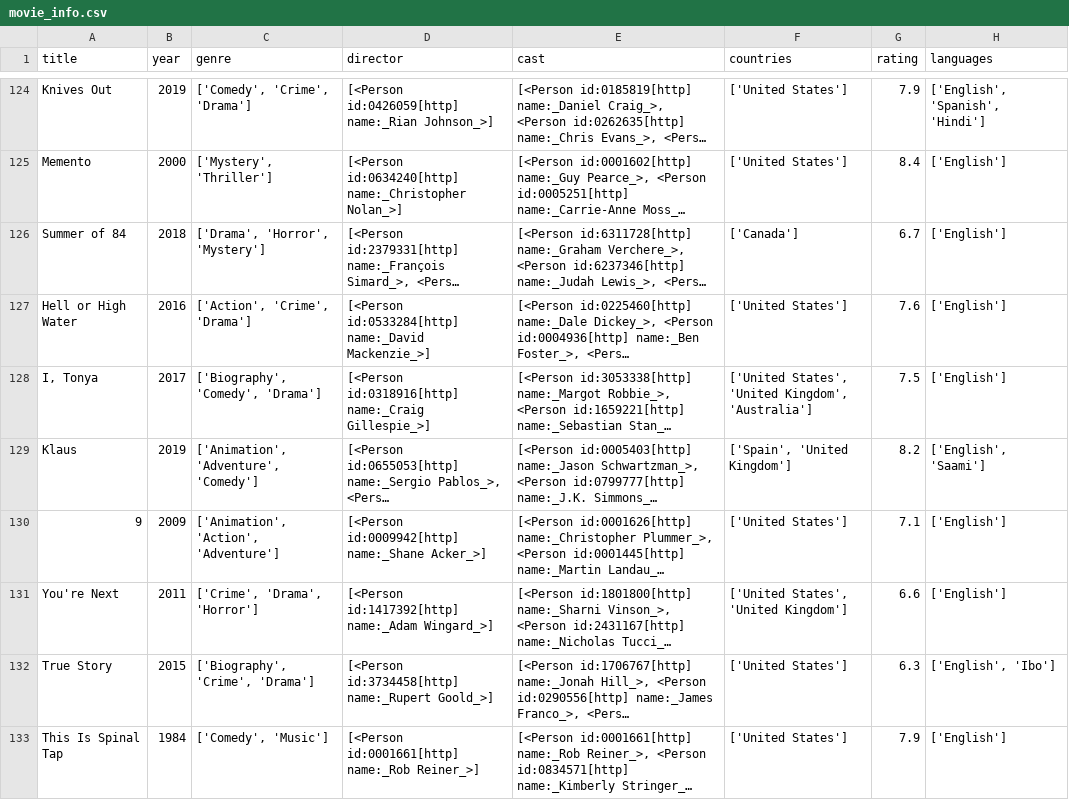
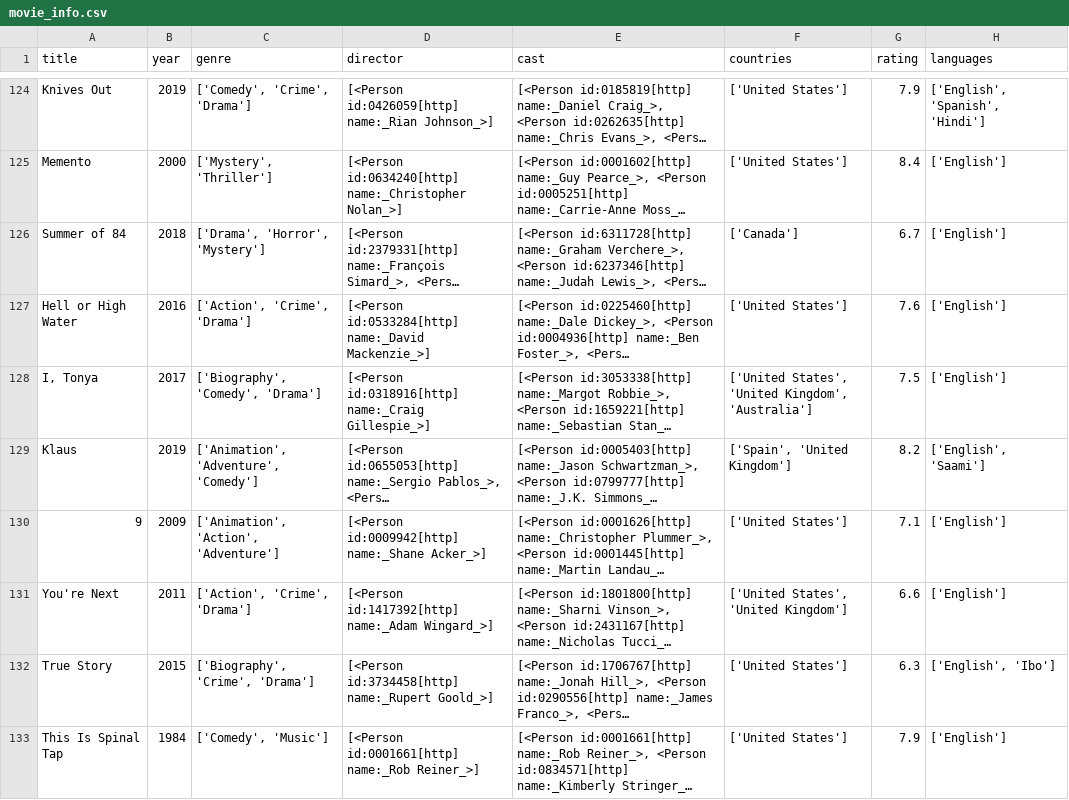
Before and after one commit to FinnMcLaughlin/IMDbProject, a CSV file: movie_info.csv, drawn as a sheet; only a part is shown, gaps mark what is left out; long unchanged cells end in …; the diff names each change by its address in the sheet, - before the commit and + after, or states it on an @@ line.

Commit message:
Began implementing new method of getting IMDB movie data in a way that prevents the need to pull data from movies that are already present in the csv

```diff
--- a/movie_info.csv
+++ b/movie_info.csv
-C131 (genre): ['Crime', 'Drama', 'Horror']
+C131 (genre): ['Action', 'Crime', 'Drama']
```
Also changed, not shown: 2 other files.
